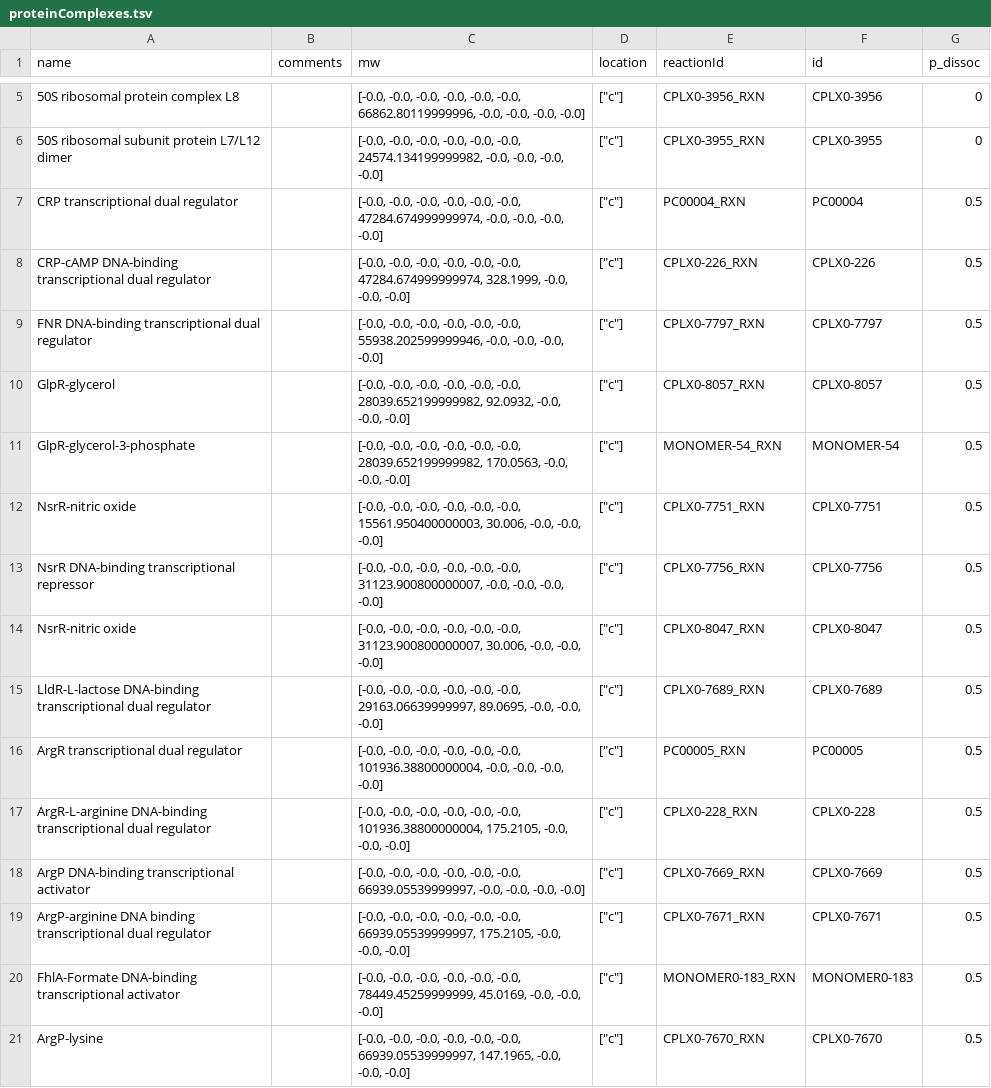
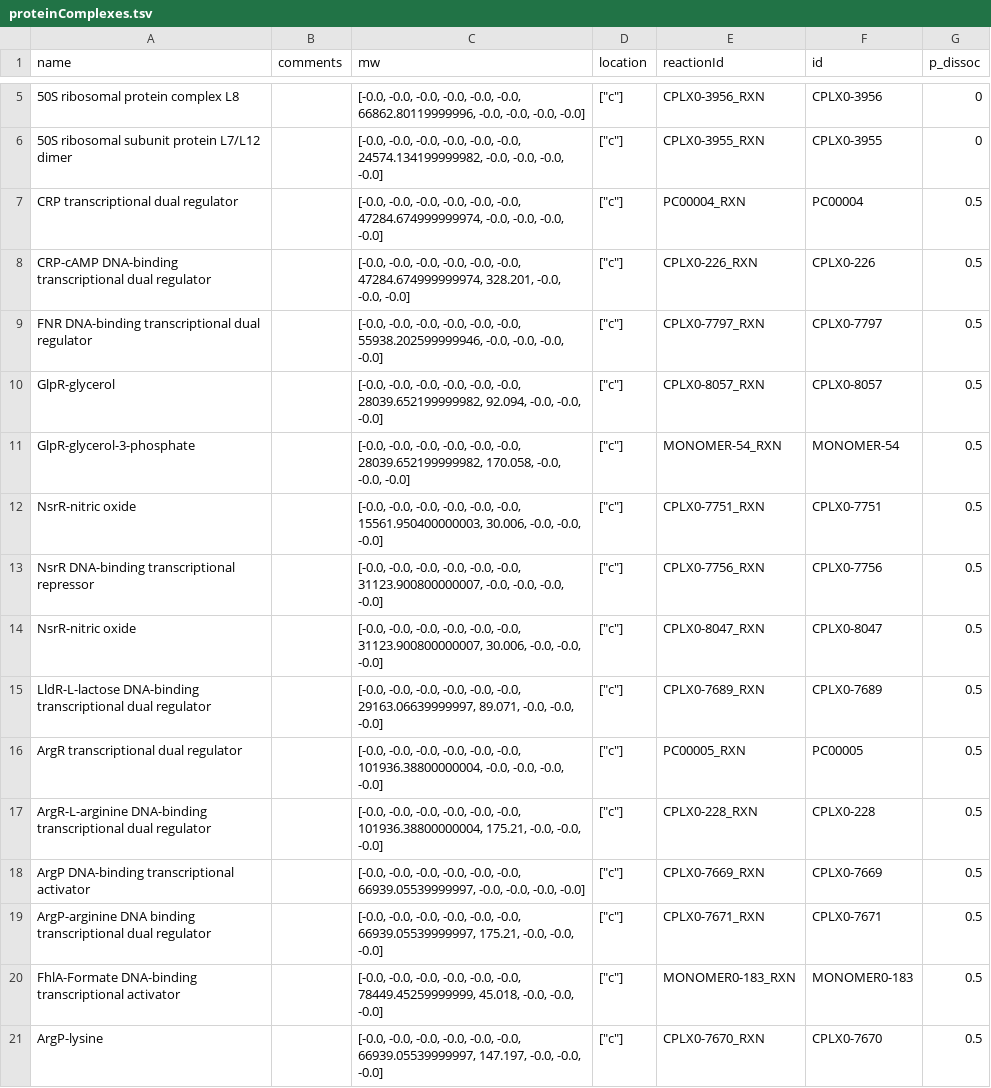
Before and after one commit to CovertLab/wcEcoli, a TSV file: reconstruction/ecoli/flat/proteinComplexes.tsv, drawn as a sheet; only a part is shown, gaps mark what is left out; the diff covers the shown part only.

```diff
--- a/reconstruction/ecoli/flat/proteinComplexes.tsv
+++ b/reconstruction/ecoli/flat/proteinComplexes.tsv
@@ -7,6 +7,6 @@
 "CRP transcriptional dual regulator"	""	[-0.0, -0.0, -0.0, -0.0, -0.0, -0.0, 47284.674999999974, -0.0, -0.0, -0.0, -0.0]	["c"]	"PC00004_RXN"	"PC00004"	0.5
-"CRP-cAMP DNA-binding transcriptional dual regulator"	""	[-0.0, -0.0, -0.0, -0.0, -0.0, -0.0, 47284.674999999974, 328.1999, -0.0, -0.0, -0.0]	["c"]	"CPLX0-226_RXN"	"CPLX0-226"	0.5
+"CRP-cAMP DNA-binding transcriptional dual regulator"	""	[-0.0, -0.0, -0.0, -0.0, -0.0, -0.0, 47284.674999999974, 328.201, -0.0, -0.0, -0.0]	["c"]	"CPLX0-226_RXN"	"CPLX0-226"	0.5
 "FNR DNA-binding transcriptional dual regulator"	""	[-0.0, -0.0, -0.0, -0.0, -0.0, -0.0, 55938.202599999946, -0.0, -0.0, -0.0, -0.0]	["c"]	"CPLX0-7797_RXN"	"CPLX0-7797"	0.5
-"GlpR-glycerol"	""	[-0.0, -0.0, -0.0, -0.0, -0.0, -0.0, 28039.652199999982, 92.0932, -0.0, -0.0, -0.0]	["c"]	"CPLX0-8057_RXN"	"CPLX0-8057"	0.5
-"GlpR-glycerol-3-phosphate"	""	[-0.0, -0.0, -0.0, -0.0, -0.0, -0.0, 28039.652199999982, 170.0563, -0.0, -0.0, -0.0]	["c"]	"MONOMER-54_RXN"	"MONOMER-54"	0.5
+"GlpR-glycerol"	""	[-0.0, -0.0, -0.0, -0.0, -0.0, -0.0, 28039.652199999982, 92.094, -0.0, -0.0, -0.0]	["c"]	"CPLX0-8057_RXN"	"CPLX0-8057"	0.5
+"GlpR-glycerol-3-phosphate"	""	[-0.0, -0.0, -0.0, -0.0, -0.0, -0.0, 28039.652199999982, 170.058, -0.0, -0.0, -0.0]	["c"]	"MONOMER-54_RXN"	"MONOMER-54"	0.5
 "NsrR-nitric oxide"	""	[-0.0, -0.0, -0.0, -0.0, -0.0, -0.0, 15561.950400000003, 30.006, -0.0, -0.0, -0.0]	["c"]	"CPLX0-7751_RXN"	"CPLX0-7751"	0.5
@@ -14,8 +14,8 @@
 "NsrR-nitric oxide"	""	[-0.0, -0.0, -0.0, -0.0, -0.0, -0.0, 31123.900800000007, 30.006, -0.0, -0.0, -0.0]	["c"]	"CPLX0-8047_RXN"	"CPLX0-8047"	0.5
-"LldR-L-lactose DNA-binding transcriptional dual regulator"	""	[-0.0, -0.0, -0.0, -0.0, -0.0, -0.0, 29163.06639999997, 89.0695, -0.0, -0.0, -0.0]	["c"]	"CPLX0-7689_RXN"	"CPLX0-7689"	0.5
+"LldR-L-lactose DNA-binding transcriptional dual regulator"	""	[-0.0, -0.0, -0.0, -0.0, -0.0, -0.0, 29163.06639999997, 89.071, -0.0, -0.0, -0.0]	["c"]	"CPLX0-7689_RXN"	"CPLX0-7689"	0.5
 "ArgR transcriptional dual regulator"	""	[-0.0, -0.0, -0.0, -0.0, -0.0, -0.0, 101936.38800000004, -0.0, -0.0, -0.0, -0.0]	["c"]	"PC00005_RXN"	"PC00005"	0.5
-"ArgR-L-arginine DNA-binding transcriptional dual regulator"	""	[-0.0, -0.0, -0.0, -0.0, -0.0, -0.0, 101936.38800000004, 175.2105, -0.0, -0.0, -0.0]	["c"]	"CPLX0-228_RXN"	"CPLX0-228"	0.5
+"ArgR-L-arginine DNA-binding transcriptional dual regulator"	""	[-0.0, -0.0, -0.0, -0.0, -0.0, -0.0, 101936.38800000004, 175.21, -0.0, -0.0, -0.0]	["c"]	"CPLX0-228_RXN"	"CPLX0-228"	0.5
 "ArgP DNA-binding transcriptional activator"	""	[-0.0, -0.0, -0.0, -0.0, -0.0, -0.0, 66939.05539999997, -0.0, -0.0, -0.0, -0.0]	["c"]	"CPLX0-7669_RXN"	"CPLX0-7669"	0.5
-"ArgP-arginine  DNA binding transcriptional dual regulator"	""	[-0.0, -0.0, -0.0, -0.0, -0.0, -0.0, 66939.05539999997, 175.2105, -0.0, -0.0, -0.0]	["c"]	"CPLX0-7671_RXN"	"CPLX0-7671"	0.5
-"FhlA-Formate DNA-binding transcriptional activator"	""	[-0.0, -0.0, -0.0, -0.0, -0.0, -0.0, 78449.45259999999, 45.0169, -0.0, -0.0, -0.0]	["c"]	"MONOMER0-183_RXN"	"MONOMER0-183"	0.5
-"ArgP-lysine"	""	[-0.0, -0.0, -0.0, -0.0, -0.0, -0.0, 66939.05539999997, 147.1965, -0.0, -0.0, -0.0]	["c"]	"CPLX0-7670_RXN"	"CPLX0-7670"	0.5
+"ArgP-arginine  DNA binding transcriptional dual regulator"	""	[-0.0, -0.0, -0.0, -0.0, -0.0, -0.0, 66939.05539999997, 175.21, -0.0, -0.0, -0.0]	["c"]	"CPLX0-7671_RXN"	"CPLX0-7671"	0.5
+"FhlA-Formate DNA-binding transcriptional activator"	""	[-0.0, -0.0, -0.0, -0.0, -0.0, -0.0, 78449.45259999999, 45.018, -0.0, -0.0, -0.0]	["c"]	"MONOMER0-183_RXN"	"MONOMER0-183"	0.5
+"ArgP-lysine"	""	[-0.0, -0.0, -0.0, -0.0, -0.0, -0.0, 66939.05539999997, 147.197, -0.0, -0.0, -0.0]	["c"]	"CPLX0-7670_RXN"	"CPLX0-7670"	0.5
```
Also changed, not shown: 92 edited cells elsewhere in this file, reconstruction/ecoli/flat/proteinComplexes_large.tsv, 3 other files.
